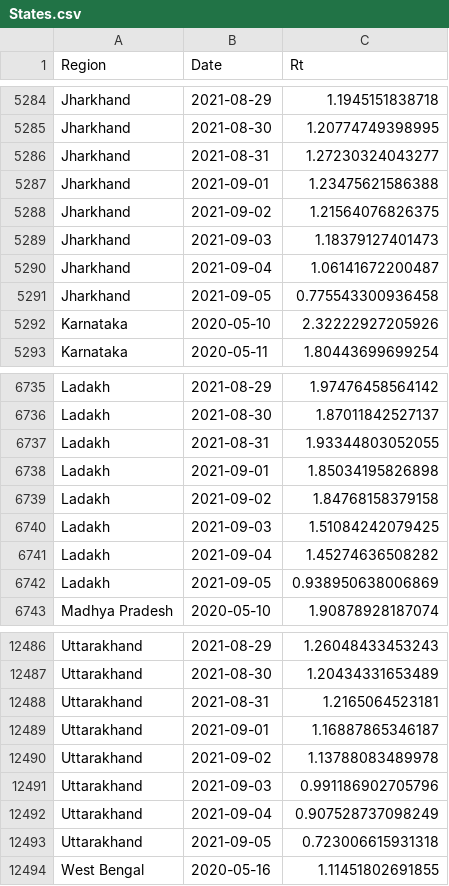
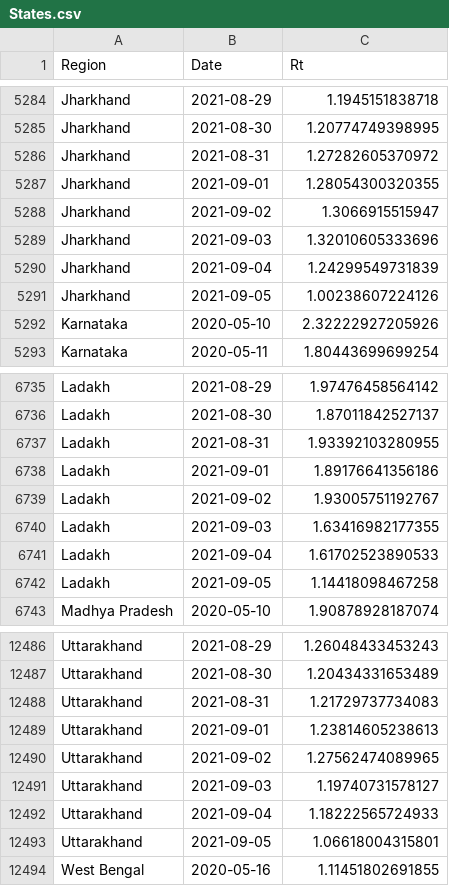
Before and after one commit to nishanshaik/sunset_angels-jump, a CSV file: States.csv, drawn as a sheet; only a part is shown, gaps mark what is left out.

```diff
--- a/States.csv
+++ b/States.csv
@@ -5285,8 +5285,8 @@
 "Jharkhand",2021-08-30,1.20774749398995
-"Jharkhand",2021-08-31,1.27230324043277
-"Jharkhand",2021-09-01,1.23475621586388
-"Jharkhand",2021-09-02,1.21564076826375
-"Jharkhand",2021-09-03,1.18379127401473
-"Jharkhand",2021-09-04,1.06141672200487
-"Jharkhand",2021-09-05,0.775543300936458
+"Jharkhand",2021-08-31,1.27282605370972
+"Jharkhand",2021-09-01,1.28054300320355
+"Jharkhand",2021-09-02,1.3066915515947
+"Jharkhand",2021-09-03,1.32010605333696
+"Jharkhand",2021-09-04,1.24299549731839
+"Jharkhand",2021-09-05,1.00238607224126
 "Karnataka",2020-05-10,2.32222927205926
@@ -6736,8 +6736,8 @@
 "Ladakh",2021-08-30,1.87011842527137
-"Ladakh",2021-08-31,1.93344803052055
-"Ladakh",2021-09-01,1.85034195826898
-"Ladakh",2021-09-02,1.84768158379158
-"Ladakh",2021-09-03,1.51084242079425
-"Ladakh",2021-09-04,1.45274636508282
-"Ladakh",2021-09-05,0.938950638006869
+"Ladakh",2021-08-31,1.93392103280955
+"Ladakh",2021-09-01,1.89176641356186
+"Ladakh",2021-09-02,1.93005751192767
+"Ladakh",2021-09-03,1.63416982177355
+"Ladakh",2021-09-04,1.61702523890533
+"Ladakh",2021-09-05,1.14418098467258
 "Madhya Pradesh",2020-05-10,1.90878928187074
@@ -12487,8 +12487,8 @@
 "Uttarakhand",2021-08-30,1.20434331653489
-"Uttarakhand",2021-08-31,1.2165064523181
-"Uttarakhand",2021-09-01,1.16887865346187
-"Uttarakhand",2021-09-02,1.13788083489978
-"Uttarakhand",2021-09-03,0.991186902705796
-"Uttarakhand",2021-09-04,0.907528737098249
-"Uttarakhand",2021-09-05,0.723006615931318
+"Uttarakhand",2021-08-31,1.21729737734083
+"Uttarakhand",2021-09-01,1.23814605238613
+"Uttarakhand",2021-09-02,1.27562474089965
+"Uttarakhand",2021-09-03,1.19740731578127
+"Uttarakhand",2021-09-04,1.18222565724933
+"Uttarakhand",2021-09-05,1.06618004315801
 "West Bengal",2020-05-16,1.11451802691855
```
Also changed, not shown: India.csv, 38 other files.
